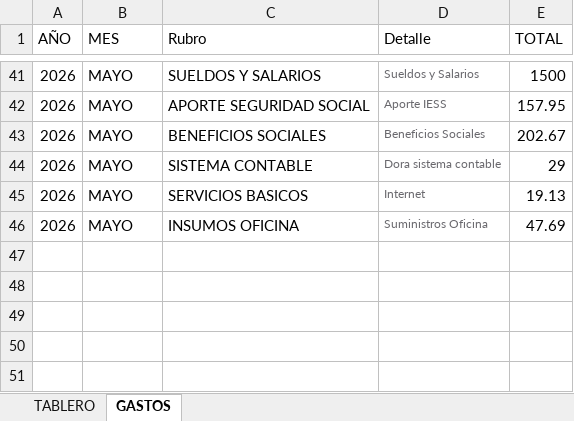
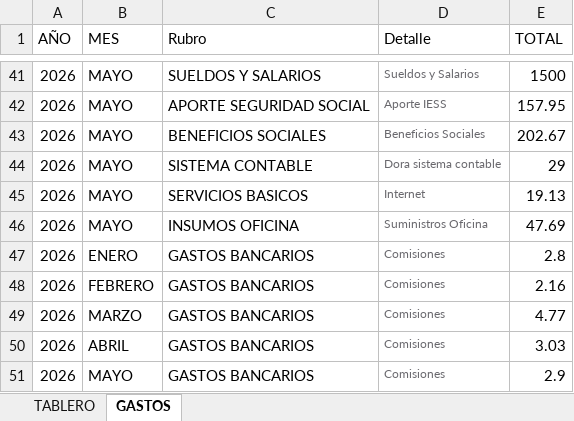
Before and after one commit to contabilidadopaustrorio-creator/ELVAREMARKETING, an Excel workbook: TABLERO.xlsx, sheet GASTOS, drawn as a sheet; only a part is shown, gaps mark what is left out; values as stored, in another font and other column widths than the file's, no borders; the diff names each change by its address in the sheet, - before the commit and + after, or states it on an @@ line.

Commit message:
Actualizar TABLERO.xlsx

```diff
--- a/TABLERO.xlsx (sheet GASTOS)
+++ b/TABLERO.xlsx (sheet GASTOS)
+row 47: 2026 | ENERO | GASTOS BANCARIOS | Comisiones | 2.8
+row 48: 2026 | FEBRERO | GASTOS BANCARIOS | Comisiones | 2.16
+row 49: 2026 | MARZO | GASTOS BANCARIOS | Comisiones | 4.77
+row 50: 2026 | ABRIL | GASTOS BANCARIOS | Comisiones | 3.03
+row 51: 2026 | MAYO | GASTOS BANCARIOS | Comisiones | 2.9
```
Also changed, not shown: sheet TABLERO.
